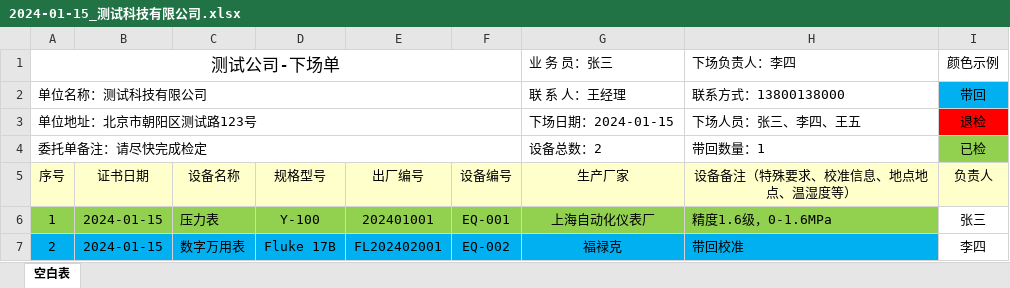
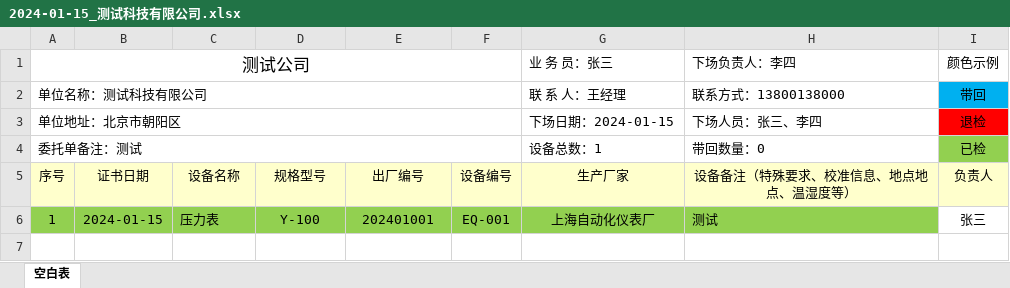
Before and after one commit to Heaodi2004/xiachangdan-ocr, an Excel workbook: output/2024-01-15_测试科技有限公司.xlsx, sheet 空白表, drawn as a sheet; values as stored, in another font and other column widths than the file's, no borders; the diff names each change by its address in the sheet, - before the commit and + after, or states it on an @@ line.

```diff
--- a/output/2024-01-15_测试科技有限公司.xlsx (sheet 空白表)
+++ b/output/2024-01-15_测试科技有限公司.xlsx (sheet 空白表)
-A1 (序号): 测试公司-下场单
+A1 (序号): 测试公司
-A3 (序号): 单位地址：北京市朝阳区测试路123号
+A3 (序号): 单位地址：北京市朝阳区
-H3 (设备备注（特殊要求、校准信息、地点地点、温湿度等）): 下场人员：张三、李四、王五
+H3 (设备备注（特殊要求、校准信息、地点地点、温湿度等）): 下场人员：张三、李四
-A4 (序号): 委托单备注：请尽快完成检定
+A4 (序号): 委托单备注：测试
-G4 (生产厂家): 设备总数：2
+G4 (生产厂家): 设备总数：1
-H4 (设备备注（特殊要求、校准信息、地点地点、温湿度等）): 带回数量：1
+H4 (设备备注（特殊要求、校准信息、地点地点、温湿度等）): 带回数量：0
-H6 (设备备注（特殊要求、校准信息、地点地点、温湿度等）): 精度1.6级，0-1.6MPa
+H6 (设备备注（特殊要求、校准信息、地点地点、温湿度等）): 测试
-row 7: 2 | 2024-01-15 | 数字万用表 | Fluke 17B | FL202402001 | EQ-002 | 福禄克 | 带回校准 | 李四
```
Also changed, not shown: 9 other files.
